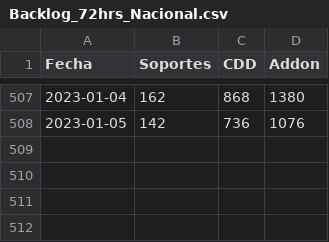
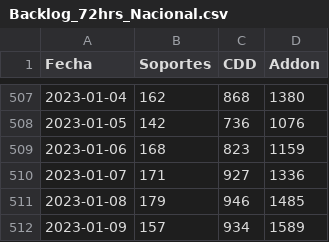
Before and after one commit to tpmineriadatos/tpmineriadatos.github.io, a CSV file: MineriaDD/fuentes/Backlog_72hrs_Nacional.csv, drawn as a sheet; only a part is shown, gaps mark what is left out; the diff names each change by its address in the sheet, - before the commit and + after, or states it on an @@ line.

```diff
--- a/MineriaDD/fuentes/Backlog_72hrs_Nacional.csv
+++ b/MineriaDD/fuentes/Backlog_72hrs_Nacional.csv
+row 509: 2023-01-06 | 168 | 823 | 1159
+row 510: 2023-01-07 | 171 | 927 | 1336
+row 511: 2023-01-08 | 179 | 946 | 1485
+row 512: 2023-01-09 | 157 | 934 | 1589
```
Also changed, not shown: MineriaDD/fuentes/Backlog_72hs_Direcciones.csv, MineriaDD/fuentes/Backlog_Direcciones.csv, 8 other files.
